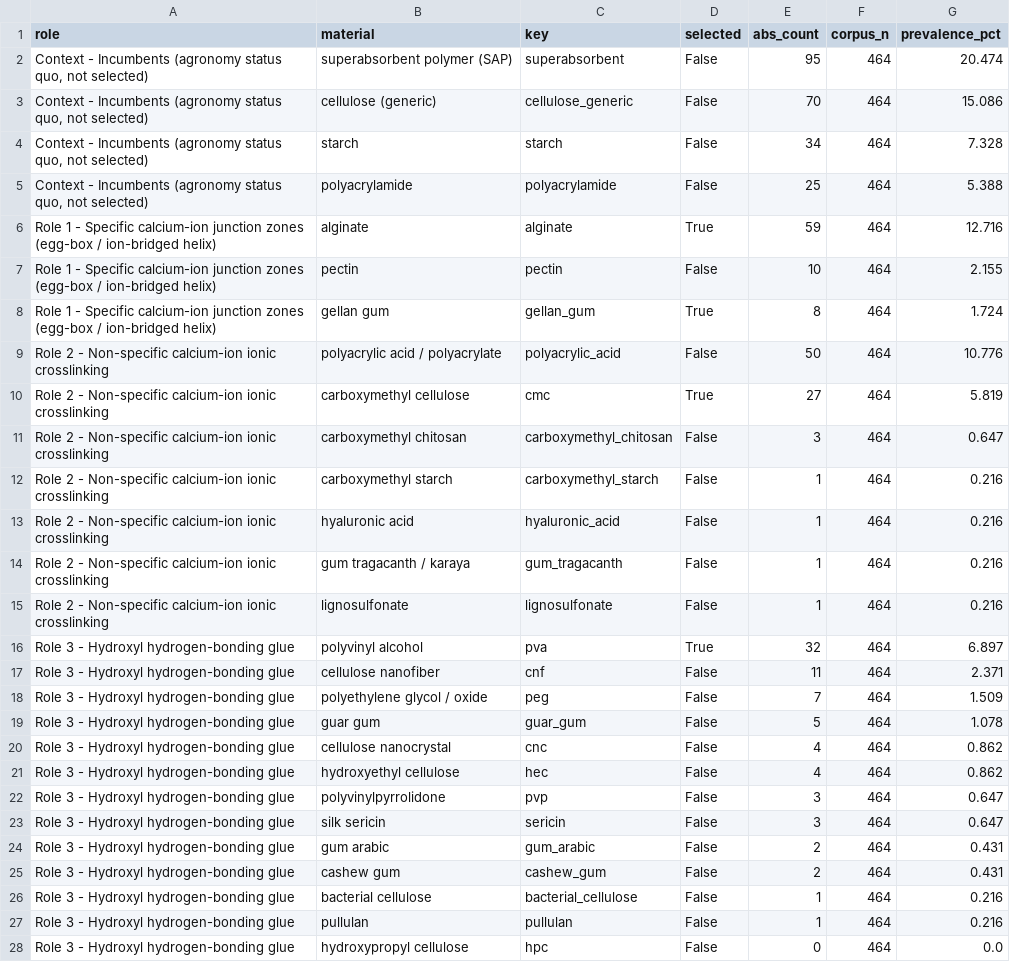
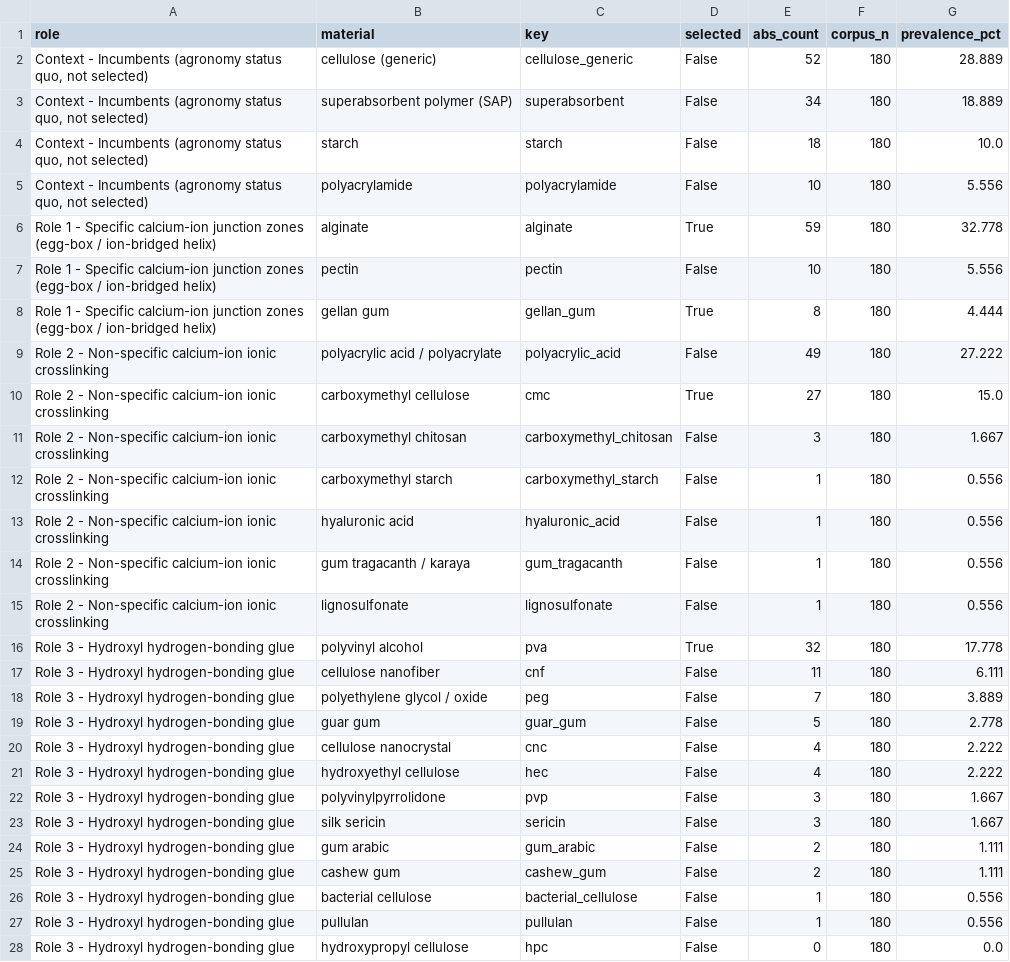
Before and after one commit to tcchung-keeponkeepingon/project_microgreen, a CSV file: reports/material_role_frequency_v4.csv, drawn as a sheet; only a part is shown; the diff covers the shown part only.

Commit message:
Reduce corpus to role-matched papers; per-article journal list; dedup
Restrict data/corpus.jsonl to the R1/R2/R3-matched papers and drop a
pre-existing duplicate record (W4411605093, R2), leaving 180 unique
papers (R1=75, R2=65, R3=40).

- 08_material_frequency.ipynb: final cell now plots the R1/R2/R3-only
  partition (drops the Other bucket), N=180.
- reports/journals_included.csv: now a per-article reference list with
  columns publisher, journal, article name, doi (180 rows; HTML markup
  stripped from titles).
- Regenerate role_partition_v4.csv / material_role_frequency_v4.csv and
  role figure SVGs on the 180-paper corpus.
- Replace stale role_level_corpus_partition_v4.svg (R1/R2/R3/Other) with
  role_level_corpus_partition_nofour_v4.svg (R1/R2/R3 only).

```diff
--- a/reports/material_role_frequency_v4.csv
+++ b/reports/material_role_frequency_v4.csv
@@ -1,28 +1,28 @@
 role,material,key,selected,abs_count,corpus_n,prevalence_pct
-"Context - Incumbents (agronomy status quo, not selected)",superabsorbent polymer (SAP),superabsorbent,False,95,464,20.474
-"Context - Incumbents (agronomy status quo, not selected)",cellulose (generic),cellulose_generic,False,70,464,15.086
-"Context - Incumbents (agronomy status quo, not selected)",starch,starch,False,34,464,7.328
-"Context - Incumbents (agronomy status quo, not selected)",polyacrylamide,polyacrylamide,False,25,464,5.388
-Role 1 - Specific calcium-ion junction zones (egg-box / ion-bridged helix),alginate,alginate,True,59,464,12.716
-Role 1 - Specific calcium-ion junction zones (egg-box / ion-bridged helix),pectin,pectin,False,10,464,2.155
-Role 1 - Specific calcium-ion junction zones (egg-box / ion-bridged helix),gellan gum,gellan_gum,True,8,464,1.724
-Role 2 - Non-specific calcium-ion ionic crosslinking,polyacrylic acid / polyacrylate,polyacrylic_acid,False,50,464,10.776
-Role 2 - Non-specific calcium-ion ionic crosslinking,carboxymethyl cellulose,cmc,True,27,464,5.819
-Role 2 - Non-specific calcium-ion ionic crosslinking,carboxymethyl chitosan,carboxymethyl_chitosan,False,3,464,0.647
-Role 2 - Non-specific calcium-ion ionic crosslinking,carboxymethyl starch,carboxymethyl_starch,False,1,464,0.216
-Role 2 - Non-specific calcium-ion ionic crosslinking,hyaluronic acid,hyaluronic_acid,False,1,464,0.216
-Role 2 - Non-specific calcium-ion ionic crosslinking,gum tragacanth / karaya,gum_tragacanth,False,1,464,0.216
-Role 2 - Non-specific calcium-ion ionic crosslinking,lignosulfonate,lignosulfonate,False,1,464,0.216
-Role 3 - Hydroxyl hydrogen-bonding glue,polyvinyl alcohol,pva,True,32,464,6.897
-Role 3 - Hydroxyl hydrogen-bonding glue,cellulose nanofiber,cnf,False,11,464,2.371
-Role 3 - Hydroxyl hydrogen-bonding glue,polyethylene glycol / oxide,peg,False,7,464,1.509
-Role 3 - Hydroxyl hydrogen-bonding glue,guar gum,guar_gum,False,5,464,1.078
-Role 3 - Hydroxyl hydrogen-bonding glue,cellulose nanocrystal,cnc,False,4,464,0.862
-Role 3 - Hydroxyl hydrogen-bonding glue,hydroxyethyl cellulose,hec,False,4,464,0.862
-Role 3 - Hydroxyl hydrogen-bonding glue,polyvinylpyrrolidone,pvp,False,3,464,0.647
-Role 3 - Hydroxyl hydrogen-bonding glue,silk sericin,sericin,False,3,464,0.647
-Role 3 - Hydroxyl hydrogen-bonding glue,gum arabic,gum_arabic,False,2,464,0.431
-Role 3 - Hydroxyl hydrogen-bonding glue,cashew gum,cashew_gum,False,2,464,0.431
-Role 3 - Hydroxyl hydrogen-bonding glue,bacterial cellulose,bacterial_cellulose,False,1,464,0.216
-Role 3 - Hydroxyl hydrogen-bonding glue,pullulan,pullulan,False,1,464,0.216
-Role 3 - Hydroxyl hydrogen-bonding glue,hydroxypropyl cellulose,hpc,False,0,464,0.0
+"Context - Incumbents (agronomy status quo, not selected)",cellulose (generic),cellulose_generic,False,52,180,28.889
+"Context - Incumbents (agronomy status quo, not selected)",superabsorbent polymer (SAP),superabsorbent,False,34,180,18.889
+"Context - Incumbents (agronomy status quo, not selected)",starch,starch,False,18,180,10.0
+"Context - Incumbents (agronomy status quo, not selected)",polyacrylamide,polyacrylamide,False,10,180,5.556
+Role 1 - Specific calcium-ion junction zones (egg-box / ion-bridged helix),alginate,alginate,True,59,180,32.778
+Role 1 - Specific calcium-ion junction zones (egg-box / ion-bridged helix),pectin,pectin,False,10,180,5.556
+Role 1 - Specific calcium-ion junction zones (egg-box / ion-bridged helix),gellan gum,gellan_gum,True,8,180,4.444
+Role 2 - Non-specific calcium-ion ionic crosslinking,polyacrylic acid / polyacrylate,polyacrylic_acid,False,49,180,27.222
+Role 2 - Non-specific calcium-ion ionic crosslinking,carboxymethyl cellulose,cmc,True,27,180,15.0
+Role 2 - Non-specific calcium-ion ionic crosslinking,carboxymethyl chitosan,carboxymethyl_chitosan,False,3,180,1.667
+Role 2 - Non-specific calcium-ion ionic crosslinking,carboxymethyl starch,carboxymethyl_starch,False,1,180,0.556
+Role 2 - Non-specific calcium-ion ionic crosslinking,hyaluronic acid,hyaluronic_acid,False,1,180,0.556
+Role 2 - Non-specific calcium-ion ionic crosslinking,gum tragacanth / karaya,gum_tragacanth,False,1,180,0.556
+Role 2 - Non-specific calcium-ion ionic crosslinking,lignosulfonate,lignosulfonate,False,1,180,0.556
+Role 3 - Hydroxyl hydrogen-bonding glue,polyvinyl alcohol,pva,True,32,180,17.778
+Role 3 - Hydroxyl hydrogen-bonding glue,cellulose nanofiber,cnf,False,11,180,6.111
+Role 3 - Hydroxyl hydrogen-bonding glue,polyethylene glycol / oxide,peg,False,7,180,3.889
+Role 3 - Hydroxyl hydrogen-bonding glue,guar gum,guar_gum,False,5,180,2.778
+Role 3 - Hydroxyl hydrogen-bonding glue,cellulose nanocrystal,cnc,False,4,180,2.222
+Role 3 - Hydroxyl hydrogen-bonding glue,hydroxyethyl cellulose,hec,False,4,180,2.222
+Role 3 - Hydroxyl hydrogen-bonding glue,polyvinylpyrrolidone,pvp,False,3,180,1.667
+Role 3 - Hydroxyl hydrogen-bonding glue,silk sericin,sericin,False,3,180,1.667
+Role 3 - Hydroxyl hydrogen-bonding glue,gum arabic,gum_arabic,False,2,180,1.111
+Role 3 - Hydroxyl hydrogen-bonding glue,cashew gum,cashew_gum,False,2,180,1.111
+Role 3 - Hydroxyl hydrogen-bonding glue,bacterial cellulose,bacterial_cellulose,False,1,180,0.556
+Role 3 - Hydroxyl hydrogen-bonding glue,pullulan,pullulan,False,1,180,0.556
+Role 3 - Hydroxyl hydrogen-bonding glue,hydroxypropyl cellulose,hpc,False,0,180,0.0
```
Also changed, not shown: 5 added rows, 5 removed rows and 21 edited cells elsewhere in this file, reports/role_partition_v4.csv, 7 other files.
